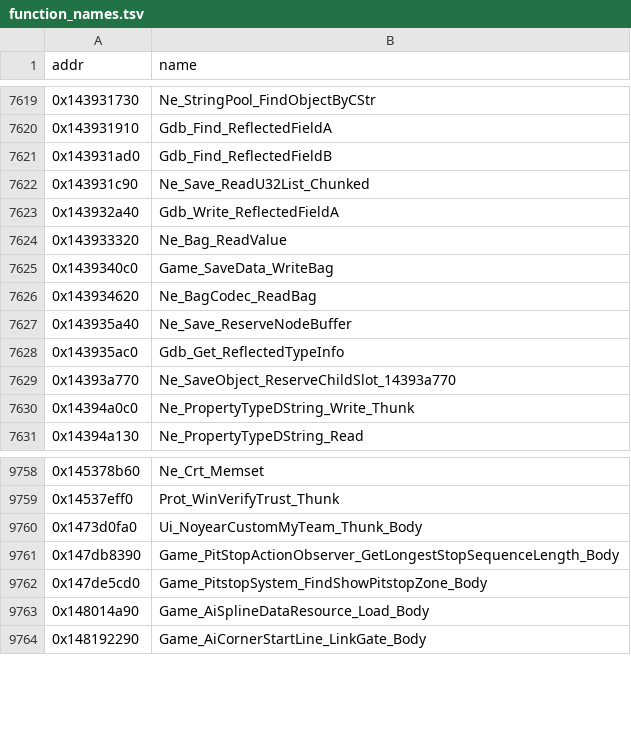
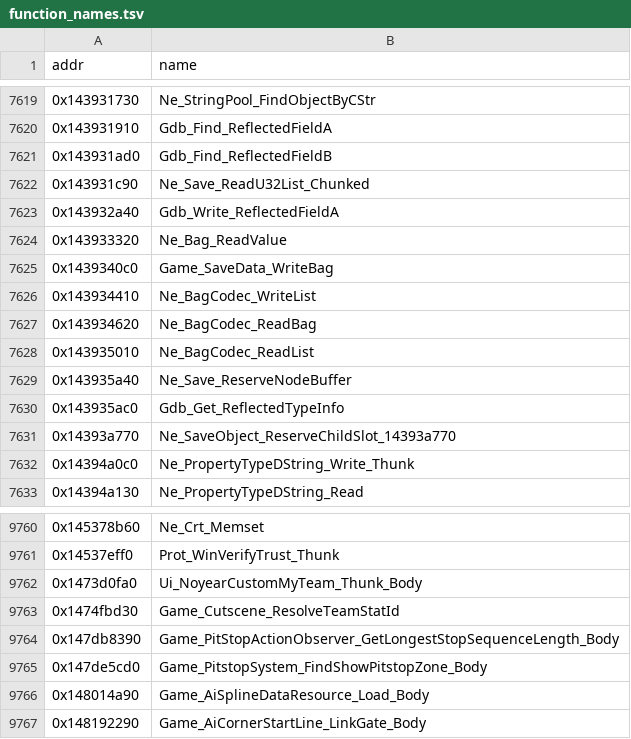
Before and after one commit to Swofty-Developments/SwoftyLauncher, a TSV file: re/db/function_names.tsv, drawn as a sheet; only a part is shown, gaps mark what is left out; the diff names each change by its address in the sheet, - before the commit and + after, or states it on an @@ line.

Commit message:
chore(re): record the garage cutscene team record read sites and the team key

```diff
--- a/re/db/function_names.tsv
+++ b/re/db/function_names.tsv
+row 7626: 0x143934410 | Ne_BagCodec_WriteList
+row 7628: 0x143935010 | Ne_BagCodec_ReadList
+row 9763: 0x1474fbd30 | Game_Cutscene_ResolveTeamStatId
```
Also changed, not shown: 21 other files.
